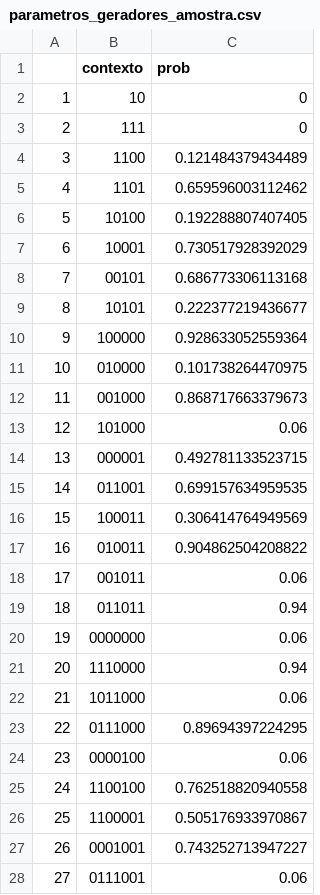
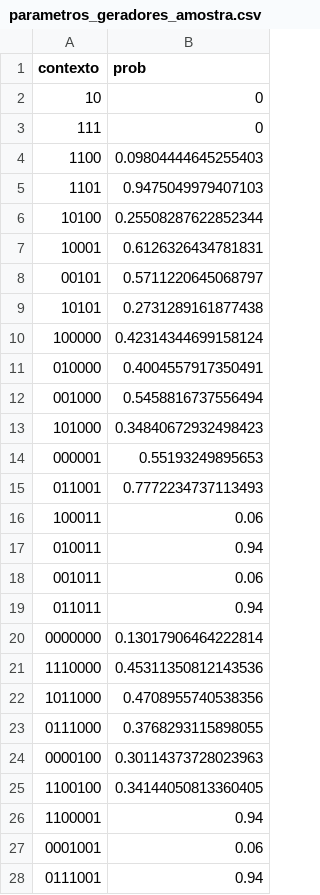
Before and after one commit to tcaio26/IC, a CSV file: parametros_geradores_amostra.csv, drawn as a sheet; only a part is shown; removed rows and columns are numbered as before the commit, all else as after; the diff covers the shown part only; the diff names each change by its address in the sheet, - before the commit and + after, or states it on an @@ line.

```diff
--- a/parametros_geradores_amostra.csv
+++ b/parametros_geradores_amostra.csv
-column A, rows 2-28: 1 | 2 | 3 | 4 | 5 | 6 | 7 | 8 | 9 | 10 | 11 | 12 | 13 | 14 | 15 | 16 | 17 | 18 | 19 | 20 | 21 | 22 | 23 | 24 | 25 | 26 | 27
-B4 (prob): 0.121484379434489
+B4 (prob): 0.09804444645255403
-B5 (prob): 0.659596003112462
+B5 (prob): 0.9475049979407103
-B6 (prob): 0.192288807407405
+B6 (prob): 0.25508287622852344
-B7 (prob): 0.730517928392029
+B7 (prob): 0.6126326434781831
-B8 (prob): 0.686773306113168
+B8 (prob): 0.5711220645068797
-B9 (prob): 0.222377219436677
+B9 (prob): 0.2731289161877438
-B10 (prob): 0.928633052559364
+B10 (prob): 0.42314344699158124
-B11 (prob): 0.101738264470975
+B11 (prob): 0.4004557917350491
-B12 (prob): 0.868717663379673
+B12 (prob): 0.5458816737556494
-B13 (prob): 0.06
+B13 (prob): 0.34840672932498423
-B14 (prob): 0.492781133523715
+B14 (prob): 0.55193249895653
-B15 (prob): 0.699157634959535
+B15 (prob): 0.7772234737113493
-B16 (prob): 0.306414764949569
+B16 (prob): 0.06
-B17 (prob): 0.904862504208822
+B17 (prob): 0.94
-B20 (prob): 0.06
+B20 (prob): 0.13017906464222814
-B21 (prob): 0.94
+B21 (prob): 0.45311350812143536
-B22 (prob): 0.06
+B22 (prob): 0.4708955740538356
-B23 (prob): 0.89694397224295
+B23 (prob): 0.3768293115898055
-B24 (prob): 0.06
+B24 (prob): 0.30114373728023963
-B25 (prob): 0.762518820940558
+B25 (prob): 0.34144050813360405
-B26 (prob): 0.505176933970867
+B26 (prob): 0.94
-B27 (prob): 0.743252713947227
+B27 (prob): 0.06
-B28 (prob): 0.06
+B28 (prob): 0.94
```
Also changed, not shown: 54 edited cells elsewhere in this file, 3 other files.
